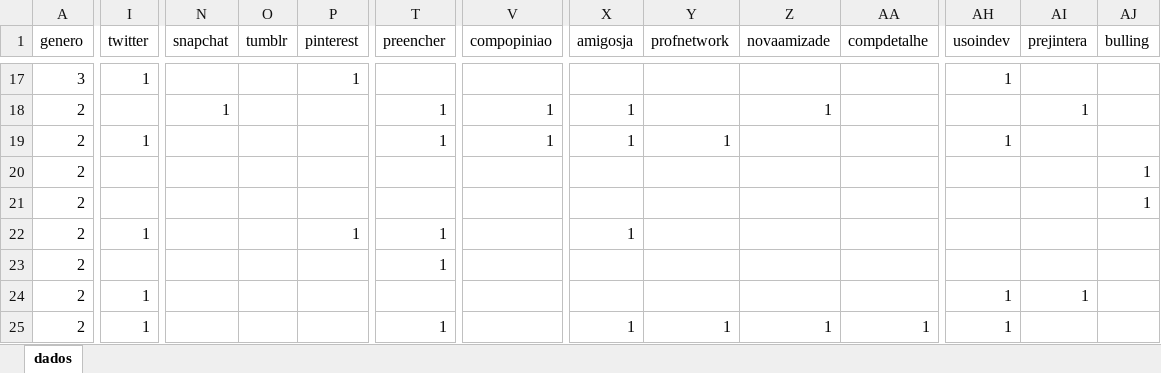
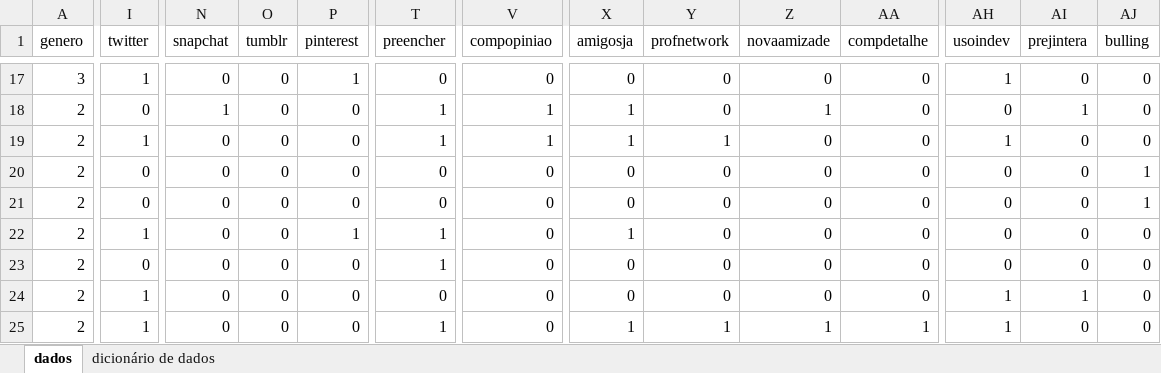
Before and after one commit to LInDa-ProPesq/Grupo-3, an Excel workbook: dados/umses_alunos_2018.xlsx, sheet dados, drawn as a sheet; only a part is shown, gaps mark what is left out; values as stored, in another font and other column widths than the file's, no borders; the diff covers the shown part only; the diff names each change by its address in the sheet, - before the commit and + after, or states it on an @@ line.

Commit message:
nova planilha de dados

```diff
--- a/dados/umses_alunos_2018.xlsx (sheet dados)
+++ b/dados/umses_alunos_2018.xlsx (sheet dados)
+sheet tab: dicionário de dados
-N17 (snapchat): (empty)
+N17 (snapchat): 0
-O17:O25 (tumblr): (empty)
+O17:O25 (tumblr): 0
-T17 (preencher): (empty)
+T17 (preencher): 0
-V17 (compopiniao): (empty)
+V17 (compopiniao): 0
-X17 (amigosja): (empty)
+X17 (amigosja): 0
-Y17:Y18 (profnetwork): (empty)
+Y17:Y18 (profnetwork): 0
-Z17 (novaamizade): (empty)
+Z17 (novaamizade): 0
-AA17:AA24 (compdetalhe): (empty)
+AA17:AA24 (compdetalhe): 0
-AI17 (prejintera): (empty)
+AI17 (prejintera): 0
-AJ17:AJ19 (bulling): (empty)
+AJ17:AJ19 (bulling): 0
-I18 (twitter): (empty)
+I18 (twitter): 0
-P18:P21 (pinterest): (empty)
+P18:P21 (pinterest): 0
-AH18 (usoindev): (empty)
+AH18 (usoindev): 0
-N19:N25 (snapchat): (empty)
+N19:N25 (snapchat): 0
-Z19:Z24 (novaamizade): (empty)
+Z19:Z24 (novaamizade): 0
-AI19:AI23 (prejintera): (empty)
+AI19:AI23 (prejintera): 0
-I20:I21 (twitter): (empty)
+I20:I21 (twitter): 0
-T20:T21 (preencher): (empty)
+T20:T21 (preencher): 0
-V20:V25 (compopiniao): (empty)
+V20:V25 (compopiniao): 0
-X20:X21 (amigosja): (empty)
+X20:X21 (amigosja): 0
-Y20:Y24 (profnetwork): (empty)
+Y20:Y24 (profnetwork): 0
-AH20:AH23 (usoindev): (empty)
+AH20:AH23 (usoindev): 0
-AJ22:AJ25 (bulling): (empty)
+AJ22:AJ25 (bulling): 0
-I23 (twitter): (empty)
+I23 (twitter): 0
-P23:P25 (pinterest): (empty)
+P23:P25 (pinterest): 0
-X23:X24 (amigosja): (empty)
+X23:X24 (amigosja): 0
-T24 (preencher): (empty)
+T24 (preencher): 0
-AI25 (prejintera): (empty)
+AI25 (prejintera): 0
```
Also changed, not shown: 7 removed rows and 588 edited cells elsewhere in this sheet, 2 other files.
